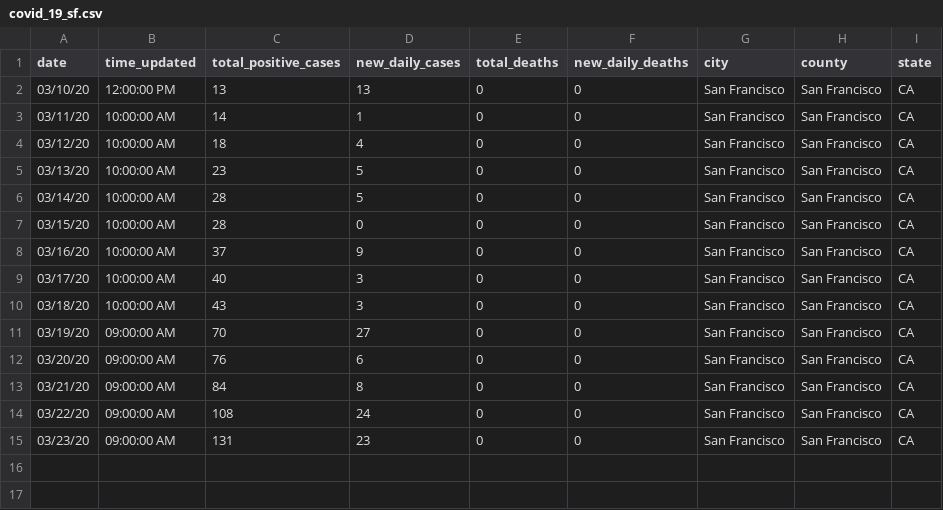
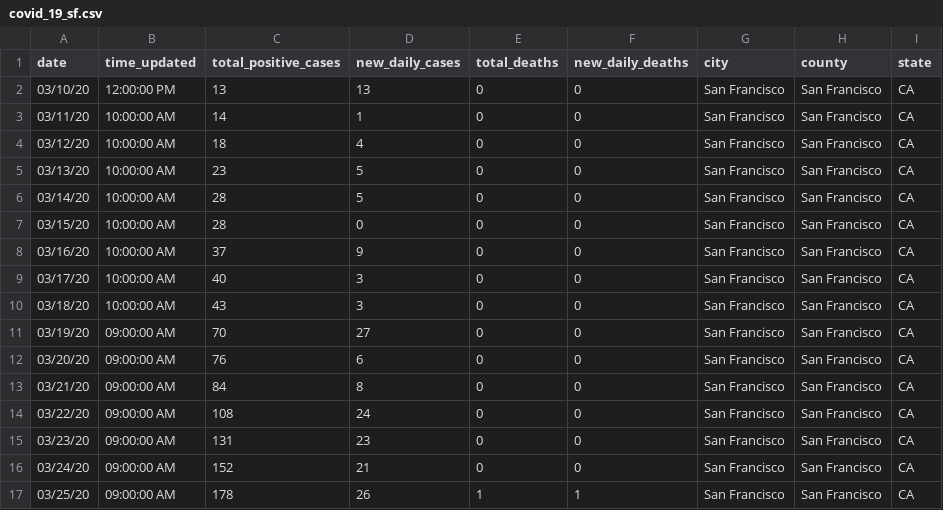
Before and after one commit to sfbrigade/data-covid19-sfbayarea, a CSV file: data/covid_19_sf.csv, drawn as a sheet.

Commit message:
Add a bash script to automate scraping and committing data (#7)
* automation Add SF data for 3/24

* automation Add script to automate scraping

* automation Add 3/25 SF data

* automation Finish bash script to automate data scraping and committing

* automation Document new automation in readme

```diff
--- a/data/covid_19_sf.csv
+++ b/data/covid_19_sf.csv
@@ -15 +15,3 @@ date,time_updated,total_positive_cases,new_daily_cases,total_deaths,new_daily_de
 03/23/20,09:00:00 AM,131,23,0,0,San Francisco,San Francisco,CA
+03/24/20,09:00:00 AM,152,21,0,0,San Francisco,San Francisco,CA
+03/25/20,09:00:00 AM,178,26,1,1,San Francisco,San Francisco,CA
```
Also changed, not shown: 2 other files.
